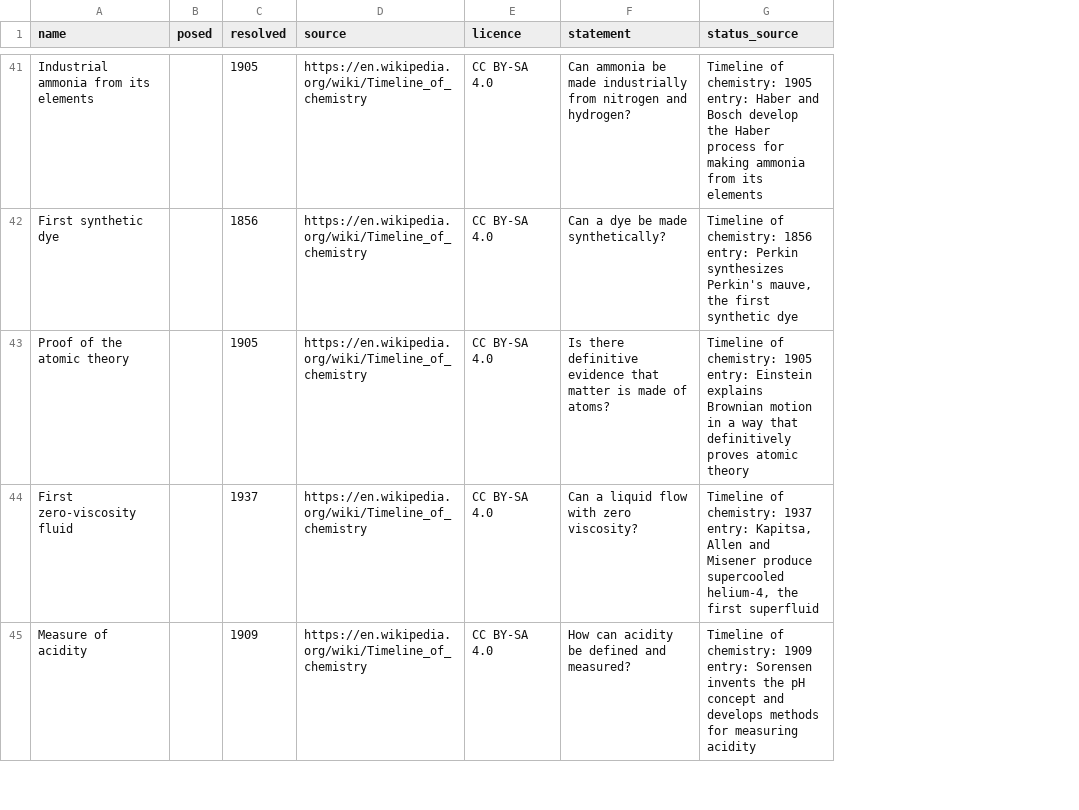
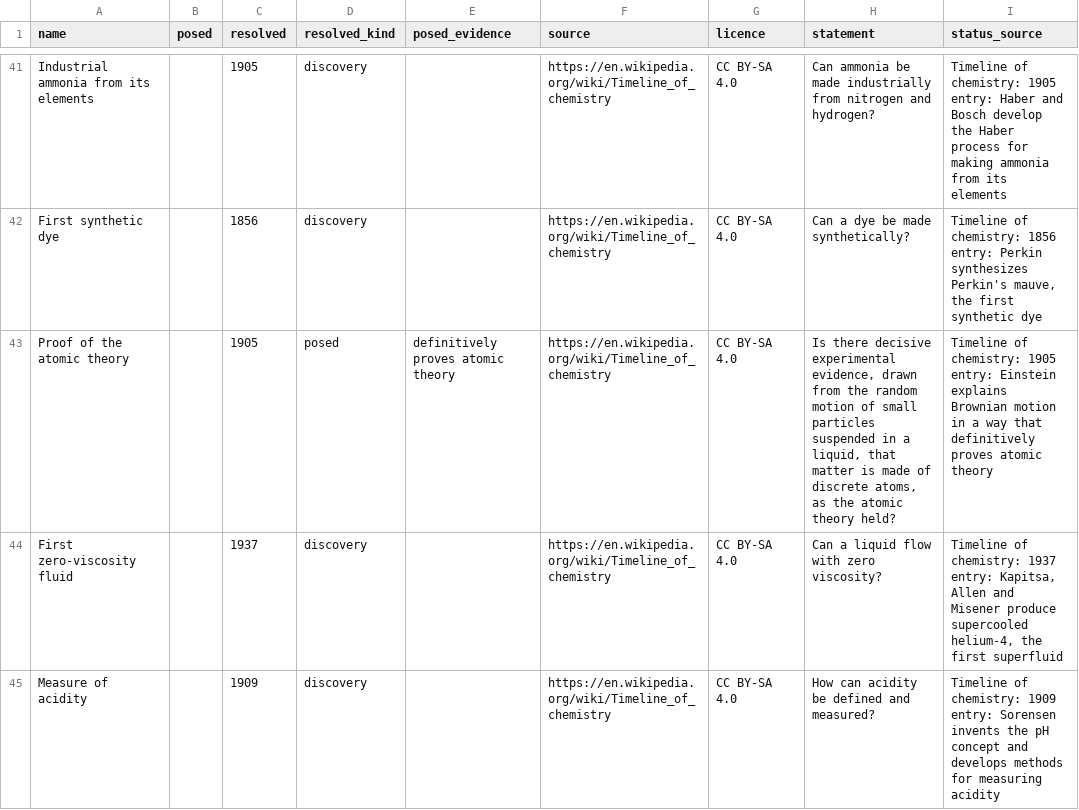
Before and after one commit to bucket-foundation/bucket-foundation, a TSV file: tools/solvability-atlas/sources/solved/chemistry.tsv, drawn as a sheet; only a part is shown, gaps mark what is left out; addresses are those after the commit; the diff covers the shown part only; the diff names each change by its address in the sheet, - before the commit and + after, or states it on an @@ line.

```diff
--- a/tools/solvability-atlas/sources/solved/chemistry.tsv
+++ b/tools/solvability-atlas/sources/solved/chemistry.tsv
+column D (resolved_kind), rows 41-45: discovery | discovery | posed | discovery | discovery
+column E (posed_evidence), row 43: definitively proves atomic theory
-H43 (statement): Is there definitive evidence that matter is made of atoms?
+H43 (statement): Is there decisive experimental evidence, drawn from the random motion of small particles suspended in a liquid, that matter is made of discrete atoms, as the atomic theory held?
```
Also changed, not shown: 10 edited cells elsewhere in this file, tools/solvability-atlas/sources/solved/applied.tsv, tools/solvability-atlas/sources/solved/biophysics.tsv, 8 other files.
